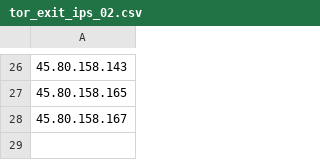
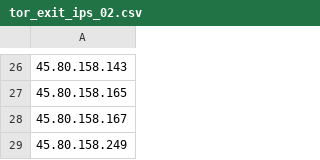
Before and after one commit to IamASIMPLEuser/tor-exit-node, a CSV file: tor_exit_ips_02.csv, drawn as a sheet; only a part is shown, gaps mark what is left out; the diff names each change by its address in the sheet, - before the commit and + after, or states it on an @@ line.

Commit message:
Update tor_exit_ips_02.csv

```diff
--- a/tor_exit_ips_02.csv
+++ b/tor_exit_ips_02.csv
+row 29: 45.80.158.249
```
